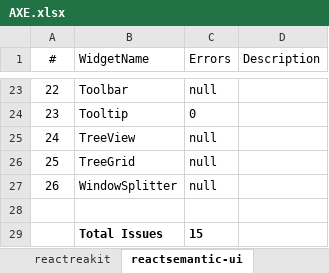
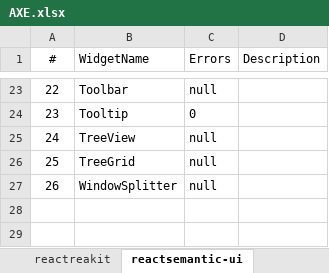
Before and after one commit to givehug/wai-aria-evaluation, an Excel workbook: testing/axe/output/AXE.xlsx, sheet reactsemantic-ui, drawn as a sheet; only a part is shown, gaps mark what is left out; values as stored, in another font and other column widths than the file's, no borders; charts and pictures not drawn; the diff covers the shown part only; the diff names each change by its address in the sheet, - before the commit and + after, or states it on an @@ line.

```diff
--- a/testing/axe/output/AXE.xlsx (sheet reactsemantic-ui)
+++ b/testing/axe/output/AXE.xlsx (sheet reactsemantic-ui)
-row 28: (empty)
-row 29:  | Total Issues | 15
```
Also changed, not shown: 2 removed rows and 2 edited cells elsewhere in this sheet, sheet vueelement-ui, sheet vueant-design, sheet reactmaterial-ui, sheet sveltematerial-ui, sheet angularangular-material, sheet angularng-bootstrap, 6 more sheets, testing/arc/output/ARC.xlsx, 47 other files.
